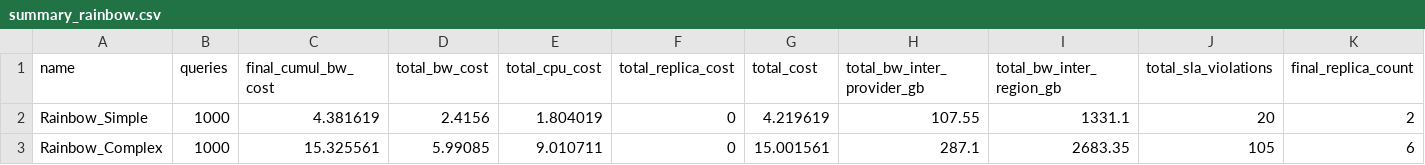
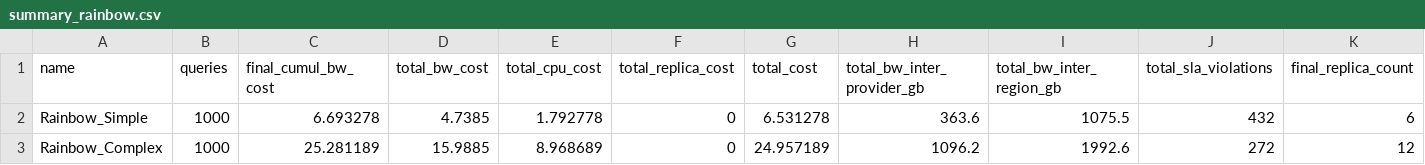
Before and after one commit to valdoth/tcdm-adaptive, a CSV file: validation/metrics/summary_rainbow.csv, drawn as a sheet.

```diff
--- a/validation/metrics/summary_rainbow.csv
+++ b/validation/metrics/summary_rainbow.csv
@@ -1,3 +1,3 @@
 name,queries,final_cumul_bw_cost,total_bw_cost,total_cpu_cost,total_replica_cost,total_cost,total_bw_inter_provider_gb,total_bw_inter_region_gb,total_sla_violations,final_replica_count
-Rainbow_Simple,1000,4.381619,2.4156,1.804019,0,4.219619,107.55,1331.1,20,2
-Rainbow_Complex,1000,15.325561,5.99085,9.010711,0,15.001561,287.1,2683.35,105,6
+Rainbow_Simple,1000,6.693278,4.7385,1.792778,0,6.531278,363.6,1075.5,432,6
+Rainbow_Complex,1000,25.281189,15.9885,8.968689,0,24.957189,1096.2,1992.6,272,12
```
Also changed, not shown: validation/metrics/baseline_norep_simple.csv, validation/metrics/log_overtime.csv, 31 other files.
